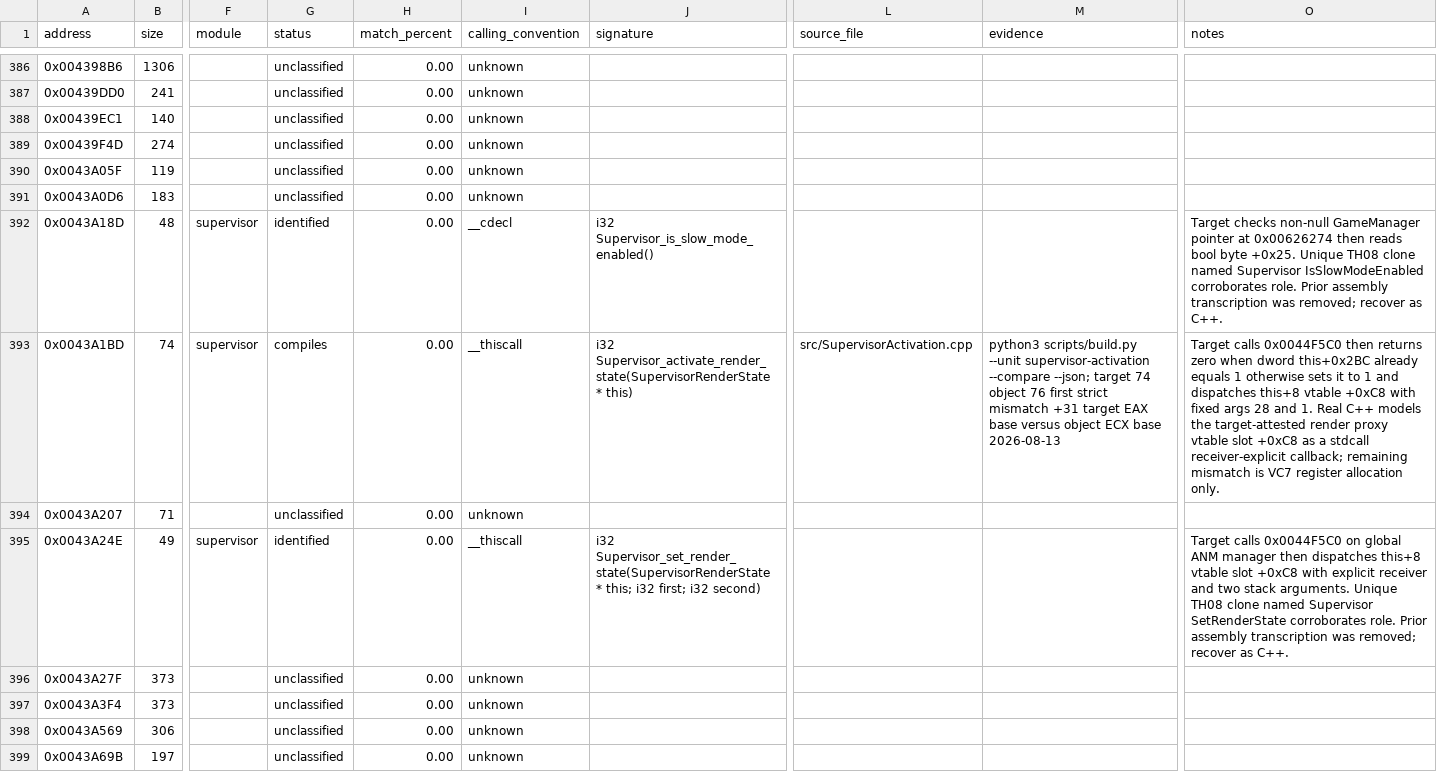
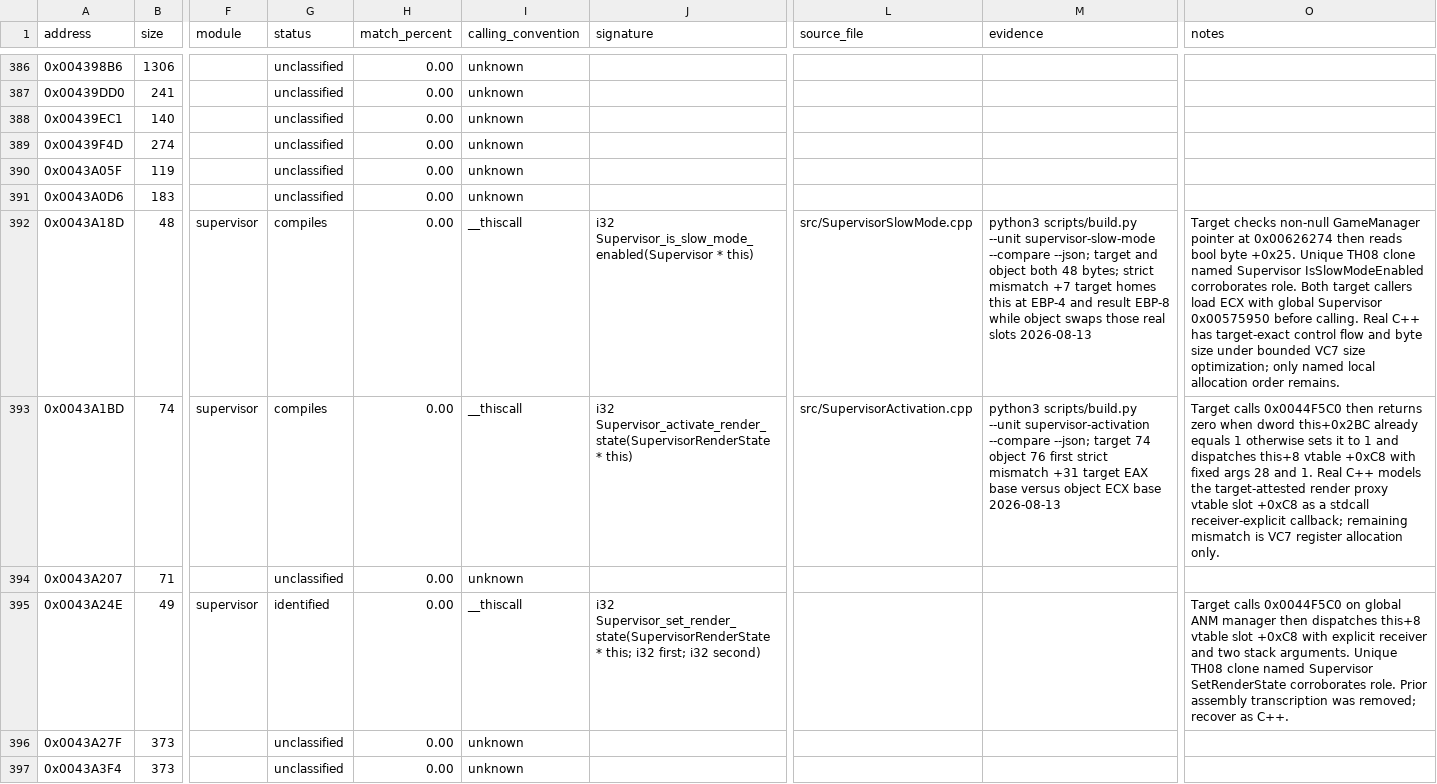
Before and after one commit to N0zoM1z0/th07, a CSV file: config/functions.csv, drawn as a sheet; only a part is shown, gaps mark what is left out; the shorter side is filled out with more unchanged rows; the diff names each change by its address in the sheet, - before the commit and + after, or states it on an @@ line.

Commit message:
Recover Supervisor slow-mode ABI in C++

```diff
--- a/config/functions.csv
+++ b/config/functions.csv
-G392 (status): identified
+G392 (status): compiles
-I392 (calling_convention): __cdecl
+I392 (calling_convention): __thiscall
-J392 (signature): i32 Supervisor_is_slow_mode_enabled()
+J392 (signature): i32 Supervisor_is_slow_mode_enabled(Supervisor * this)
-L392 (source_file): (empty)
+L392 (source_file): src/SupervisorSlowMode.cpp
-M392 (evidence): (empty)
+M392 (evidence): python3 scripts/build.py --unit supervisor-slow-mode --compare --json; target and object both 48 bytes; strict mismatch +7 target homes this at EBP-4 and result EBP-8 while object swaps those real slots 2026-08-13
-O392 (notes): …corroborates role. Prior assembly transcription was removed; recover as C++.
+O392 (notes): …corroborates role. Both target callers load ECX with global Supervisor 0x00575950 before calling. Real C++ has target-exact control flow and byte size under bounded VC7 size optimization; only named local allocation order remains.
```
Also changed, not shown: 3 other files.
